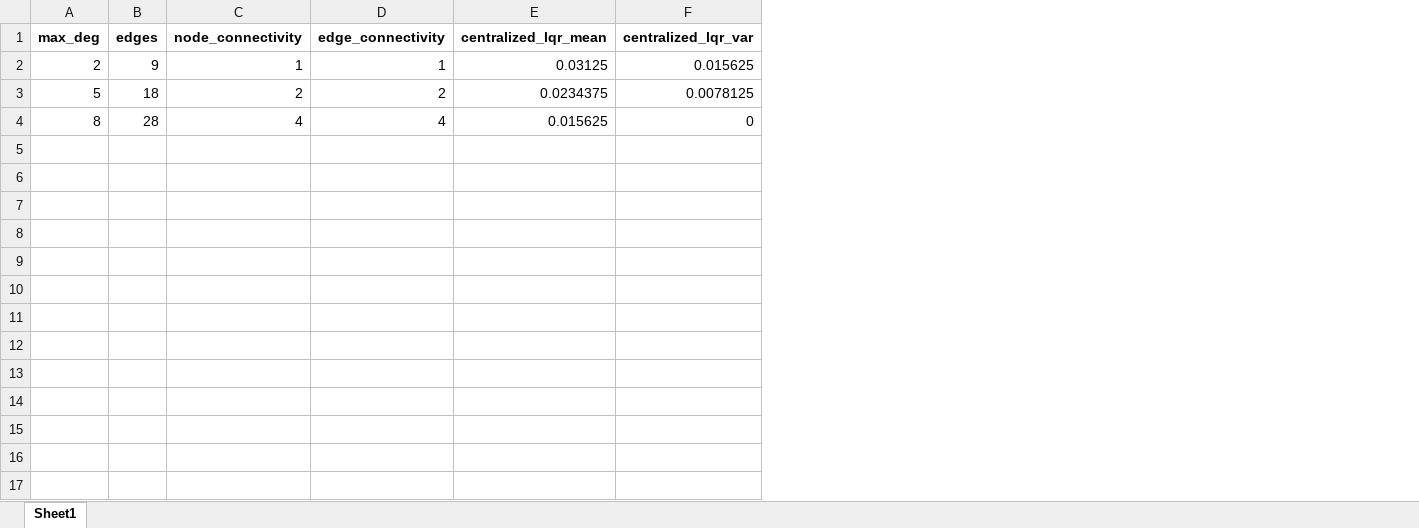
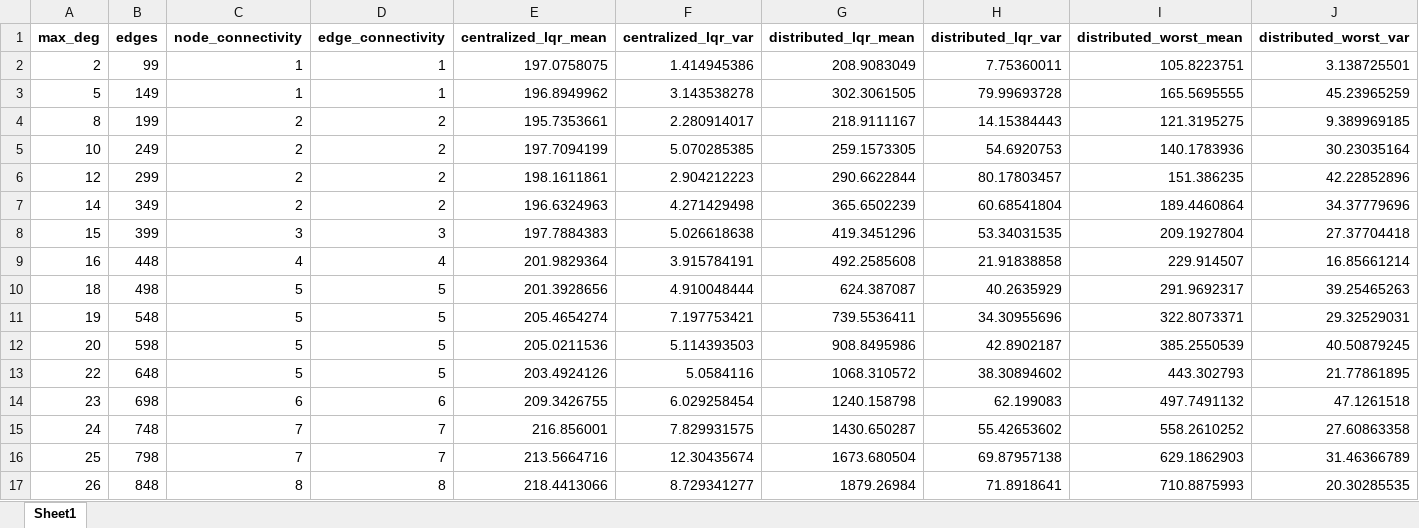
Before and after one commit to Bryanttt-tang/unjam-back, an Excel workbook: power_unit/results/degree-100units.xlsx, sheet Sheet1, drawn as a sheet; values as stored, in another font and other column widths than the file's, no borders; the diff names each change by its address in the sheet, - before the commit and + after, or states it on an @@ line.

```diff
--- a/power_unit/results/degree-100units.xlsx (sheet Sheet1)
+++ b/power_unit/results/degree-100units.xlsx (sheet Sheet1)
+column G (distributed_lqr_mean), rows 2-4: 208.9083049 | 302.3061505 | 218.9111167
+column H (distributed_lqr_var), rows 2-4: 7.75360011 | 79.99693728 | 14.15384443
+column I (distributed_worst_mean), rows 2-4: 105.8223751 | 165.5695555 | 121.3195275
+column J (distributed_worst_var), rows 2-4: 3.138725501 | 45.23965259 | 9.389969185
-B2 (edges): 9
+B2 (edges): 99
-E2 (centralized_lqr_mean): 0.03125
+E2 (centralized_lqr_mean): 197.0758075
-F2 (centralized_lqr_var): 0.015625
+F2 (centralized_lqr_var): 1.414945386
-B3 (edges): 18
+B3 (edges): 149
-C3 (node_connectivity): 2
+C3 (node_connectivity): 1
-D3 (edge_connectivity): 2
+D3 (edge_connectivity): 1
-E3 (centralized_lqr_mean): 0.0234375
+E3 (centralized_lqr_mean): 196.8949962
-F3 (centralized_lqr_var): 0.0078125
+F3 (centralized_lqr_var): 3.143538278
-B4 (edges): 28
+B4 (edges): 199
-C4 (node_connectivity): 4
+C4 (node_connectivity): 2
-D4 (edge_connectivity): 4
+D4 (edge_connectivity): 2
-E4 (centralized_lqr_mean): 0.015625
+E4 (centralized_lqr_mean): 195.7353661
-F4 (centralized_lqr_var): 0
+F4 (centralized_lqr_var): 2.280914017
+row 5: 10 | 249 | 2 | 2 | 197.7094199 | 5.070285385 | 259.1573305 | 54.6920753 | 140.1783936 | 30.23035164
+row 6: 12 | 299 | 2 | 2 | 198.1611861 | 2.904212223 | 290.6622844 | 80.17803457 | 151.386235 | 42.22852896
+row 7: 14 | 349 | 2 | 2 | 196.6324963 | 4.271429498 | 365.6502239 | 60.68541804 | 189.4460864 | 34.37779696
+row 8: 15 | 399 | 3 | 3 | 197.7884383 | 5.026618638 | 419.3451296 | 53.34031535 | 209.1927804 | 27.37704418
+row 9: 16 | 448 | 4 | 4 | 201.9829364 | 3.915784191 | 492.2585608 | 21.91838858 | 229.914507 | 16.85661214
+row 10: 18 | 498 | 5 | 5 | 201.3928656 | 4.910048444 | 624.387087 | 40.2635929 | 291.9692317 | 39.25465263
+row 11: 19 | 548 | 5 | 5 | 205.4654274 | 7.197753421 | 739.5536411 | 34.30955696 | 322.8073371 | 29.32529031
+row 12: 20 | 598 | 5 | 5 | 205.0211536 | 5.114393503 | 908.8495986 | 42.8902187 | 385.2550539 | 40.50879245
+row 13: 22 | 648 | 5 | 5 | 203.4924126 | 5.0584116 | 1068.310572 | 38.30894602 | 443.302793 | 21.77861895
+row 14: 23 | 698 | 6 | 6 | 209.3426755 | 6.029258454 | 1240.158798 | 62.199083 | 497.7491132 | 47.1261518
+row 15: 24 | 748 | 7 | 7 | 216.856001 | 7.829931575 | 1430.650287 | 55.42653602 | 558.2610252 | 27.60863358
+row 16: 25 | 798 | 7 | 7 | 213.5664716 | 12.30435674 | 1673.680504 | 69.87957138 | 629.1862903 | 31.46366789
+row 17: 26 | 848 | 8 | 8 | 218.4413066 | 8.729341277 | 1879.26984 | 71.8918641 | 710.8875993 | 20.30285535
```
Also changed, not shown: 9 other files.
